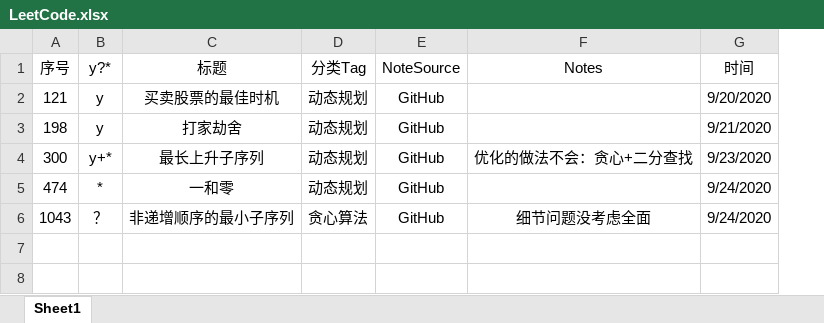
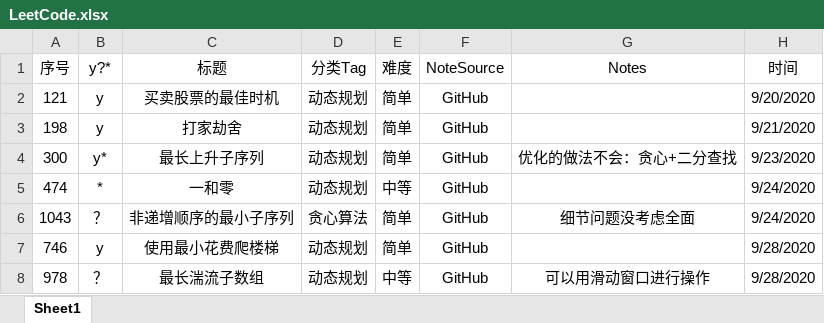
Before and after one commit to jky1931668364/Leetcode, an Excel workbook: LeetCode.xlsx, sheet Sheet1, drawn as a sheet; values as stored, in another font and other column widths than the file's, no borders; the diff names each change by its address in the sheet, - before the commit and + after, or states it on an @@ line.

```diff
--- a/LeetCode.xlsx (sheet Sheet1)
+++ b/LeetCode.xlsx (sheet Sheet1)
+column E (难度), rows 2-6: 简单 | 简单 | 简单 | 中等 | 简单
-B4 (y?*): y+*
+B4 (y?*): y*
+row 7: 746 | y | 使用最小花费爬楼梯 | 动态规划 | 简单 | GitHub |  | 9/28/2020
+row 8: 978 | ？ | 最长湍流子数组 | 动态规划 | 中等 | GitHub | 可以用滑动窗口进行操作 | 9/28/2020
```
Also changed, not shown: 5 other files.
